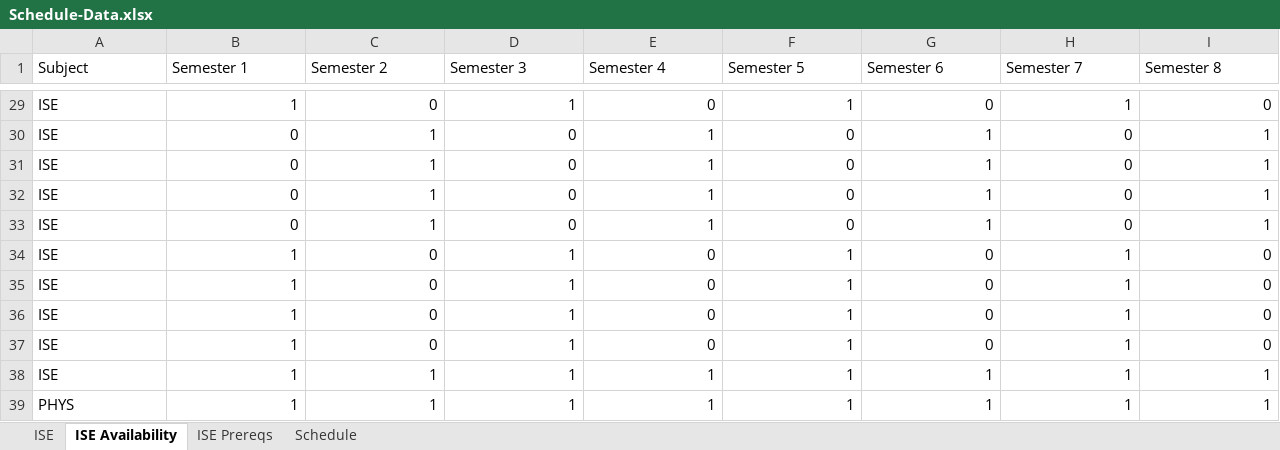
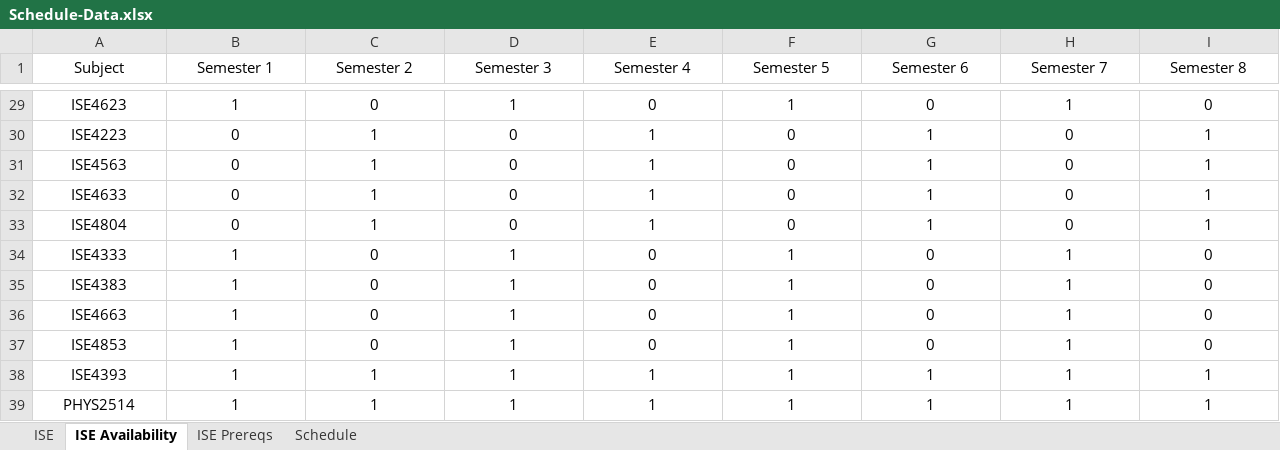
Before and after one commit to CIRDL/Shaman, an Excel workbook: Schedule-Data.xlsx, sheet ISE Availability, drawn as a sheet; only a part is shown, gaps mark what is left out; values as stored, in another font and other column widths than the file's, no borders; the diff covers the shown part only; the diff names each change by its address in the sheet, - before the commit and + after, or states it on an @@ line.

```diff
--- a/Schedule-Data.xlsx (sheet ISE Availability)
+++ b/Schedule-Data.xlsx (sheet ISE Availability)
-A1:I1 alignment: left
+A1:I1 alignment: center
-A29:A39 alignment: left
+A29:A39 alignment: center
-A29 (Subject): ISE
+A29 (Subject): ISE4623
-B29:I39 alignment: right
+B29:I39 alignment: center
-A30 (Subject): ISE
+A30 (Subject): ISE4223
-A31 (Subject): ISE
+A31 (Subject): ISE4563
-A32 (Subject): ISE
+A32 (Subject): ISE4633
-A33 (Subject): ISE
+A33 (Subject): ISE4804
-A34 (Subject): ISE
+A34 (Subject): ISE4333
-A35 (Subject): ISE
+A35 (Subject): ISE4383
-A36 (Subject): ISE
+A36 (Subject): ISE4663
-A37 (Subject): ISE
+A37 (Subject): ISE4853
-A38 (Subject): ISE
+A38 (Subject): ISE4393
-A39 (Subject): PHYS
+A39 (Subject): PHYS2514
```
Also changed, not shown: 27 edited cells and cell formats elsewhere in this sheet, sheet Schedule, sheet ISE Prereqs, formulas that keep their value, 1 other file.
